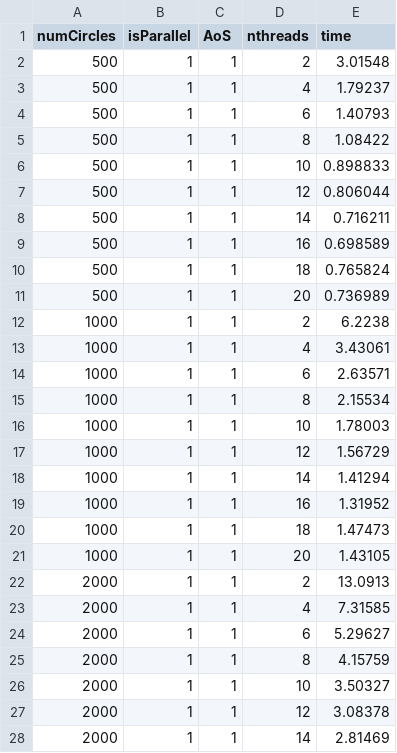
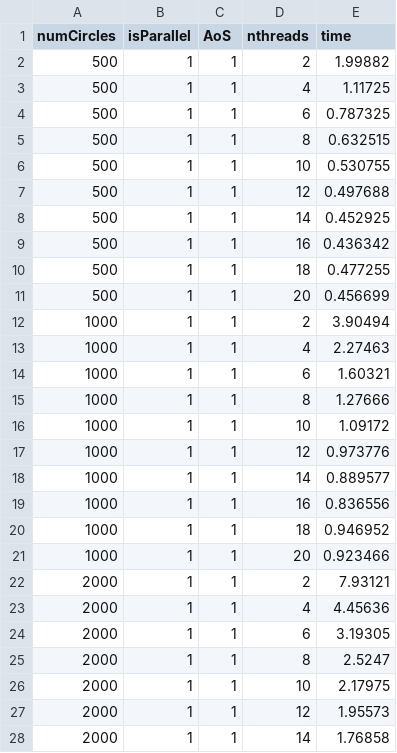
Before and after one commit to teolotti/circles_renderer, a CSV file: results/results_parallel.csv, drawn as a sheet; only a part is shown; the diff covers the shown part only.

Commit message:
fixes and improvements, new results

```diff
--- a/results/results_parallel.csv
+++ b/results/results_parallel.csv
@@ -1,28 +1,28 @@
 numCircles,isParallel,AoS,nthreads,time
-500,1,1,2,3.01548
-500,1,1,4,1.79237
-500,1,1,6,1.40793
-500,1,1,8,1.08422
-500,1,1,10,0.898833
-500,1,1,12,0.806044
-500,1,1,14,0.716211
-500,1,1,16,0.698589
-500,1,1,18,0.765824
-500,1,1,20,0.736989
-1000,1,1,2,6.2238
-1000,1,1,4,3.43061
-1000,1,1,6,2.63571
-1000,1,1,8,2.15534
-1000,1,1,10,1.78003
-1000,1,1,12,1.56729
-1000,1,1,14,1.41294
-1000,1,1,16,1.31952
-1000,1,1,18,1.47473
-1000,1,1,20,1.43105
-2000,1,1,2,13.0913
-2000,1,1,4,7.31585
-2000,1,1,6,5.29627
-2000,1,1,8,4.15759
-2000,1,1,10,3.50327
-2000,1,1,12,3.08378
-2000,1,1,14,2.81469
+500,1,1,2,1.99882
+500,1,1,4,1.11725
+500,1,1,6,0.787325
+500,1,1,8,0.632515
+500,1,1,10,0.530755
+500,1,1,12,0.497688
+500,1,1,14,0.452925
+500,1,1,16,0.436342
+500,1,1,18,0.477255
+500,1,1,20,0.456699
+1000,1,1,2,3.90494
+1000,1,1,4,2.27463
+1000,1,1,6,1.60321
+1000,1,1,8,1.27666
+1000,1,1,10,1.09172
+1000,1,1,12,0.973776
+1000,1,1,14,0.889577
+1000,1,1,16,0.836556
+1000,1,1,18,0.946952
+1000,1,1,20,0.923466
+2000,1,1,2,7.93121
+2000,1,1,4,4.45636
+2000,1,1,6,3.19305
+2000,1,1,8,2.5247
+2000,1,1,10,2.17975
+2000,1,1,12,1.95573
+2000,1,1,14,1.76858
```
Also changed, not shown: 33 edited cells elsewhere in this file, 10 other files.
